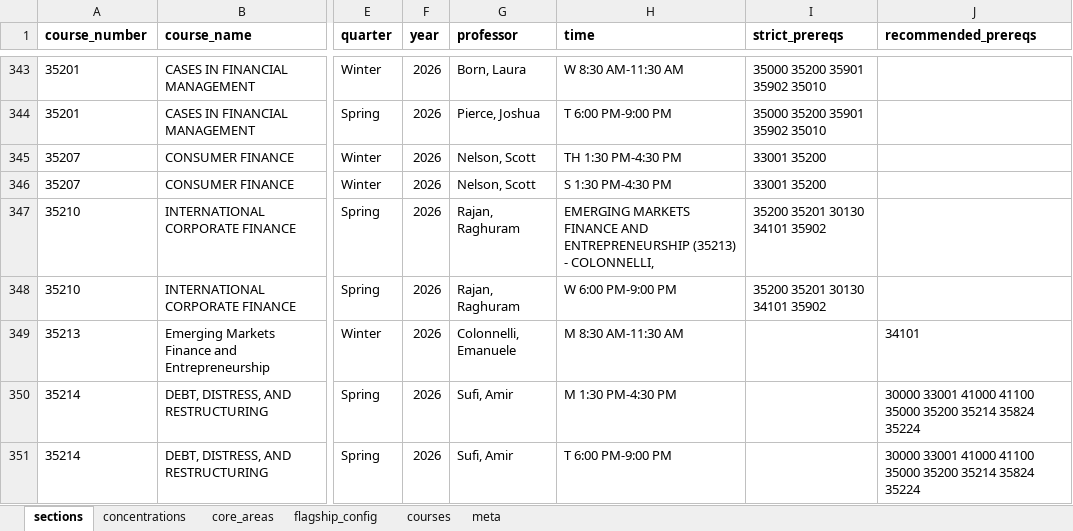
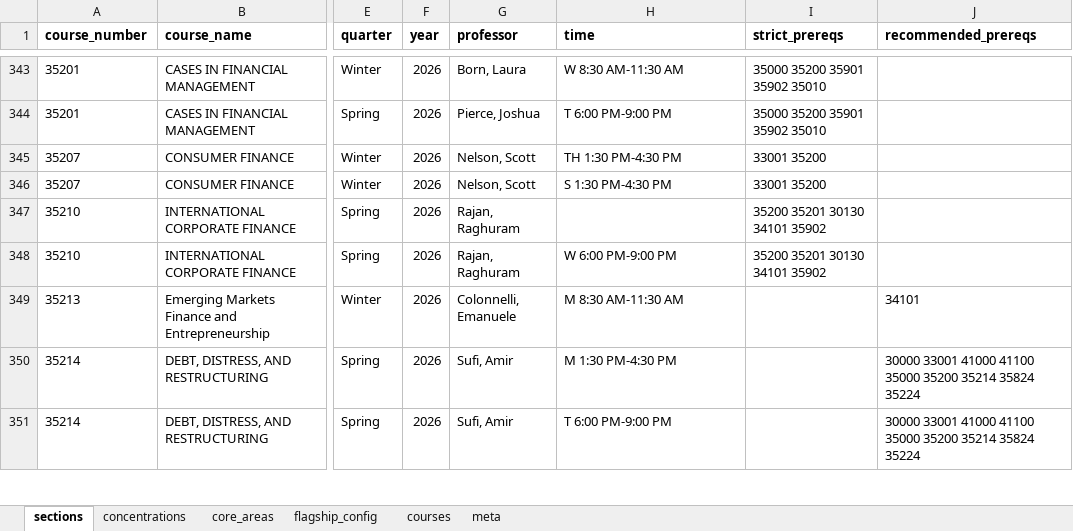
Before and after one commit to carlossuarezprd/curriculum_optimizer, an Excel workbook: build/curriculum.xlsx, sheet sections, drawn as a sheet; only a part is shown, gaps mark what is left out; values as stored, in another font and other column widths than the file's, no borders; the diff covers the shown part only; the diff names each change by its address in the sheet, - before the commit and + after, or states it on an @@ line.

```diff
--- a/build/curriculum.xlsx (sheet sections)
+++ b/build/curriculum.xlsx (sheet sections)
-H347 (time): EMERGING MARKETS FINANCE AND ENTREPRENEURSHIP (35213) - COLONNELLI,
+H347 (time): (empty)
```
Also changed, not shown: 14 edited cells elsewhere in this sheet, 16 other files.
